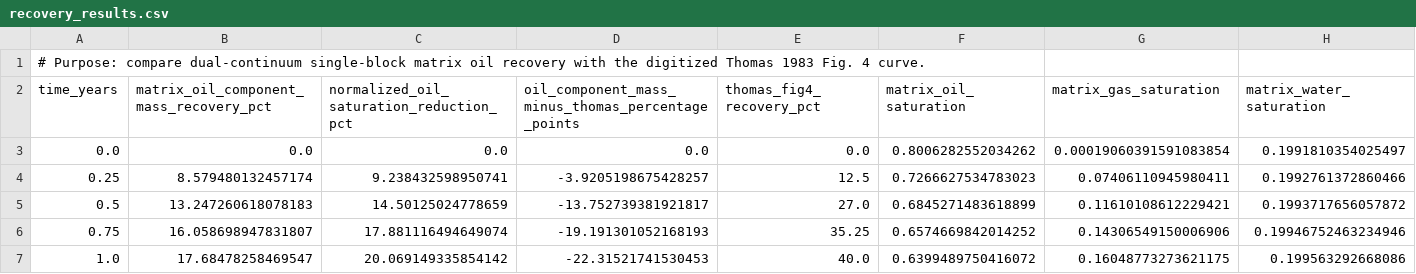
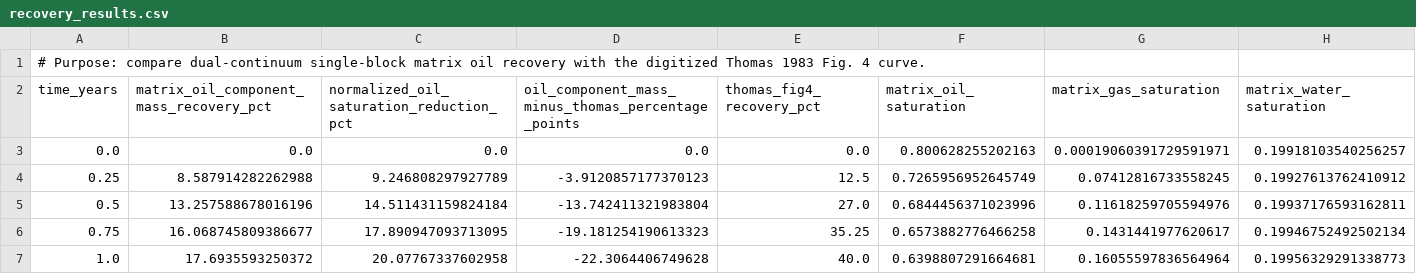
Before and after one commit to liushilongpku/GEOSSSSS, a CSV file: inputFiles/AsmokeTestForModifiedByL/dpdk/dualContinuumProcessValidation/6_Thomas_oil_gas_depletion/single_block/analysis/gdp_off/recovery_results.csv, drawn as a sheet; only a part is shown; the diff covers the shown part only.

Commit message:
fix: use Stone-II for Thomas relative permeability

```diff
--- a/inputFiles/AsmokeTestForModifiedByL/dpdk/dualContinuumProcessValidation/6_Thomas_oil_gas_depletion/single_block/analysis/gdp_off/recovery_results.csv
+++ b/inputFiles/AsmokeTestForModifiedByL/dpdk/dualContinuumProcessValidation/6_Thomas_oil_gas_depletion/single_block/analysis/gdp_off/recovery_results.csv
@@ -2,6 +2,6 @@
 time_years,matrix_oil_component_mass_recovery_pct,normalized_oil_saturation_reduction_pct,oil_component_mass_minus_thomas_percentage_points,thomas_fig4_recovery_pct,matrix_oil_saturation,matrix_gas_saturation,matrix_water_saturation
-0.0,0.0,0.0,0.0,0.0,0.8006282552034262,0.00019060391591083854,0.1991810354025497
-0.25,8.579480132457174,9.238432598950741,-3.9205198675428257,12.5,0.7266627534783023,0.07406110945980411,0.1992761372860466
-0.5,13.247260618078183,14.50125024778659,-13.752739381921817,27.0,0.6845271483618899,0.11610108612229421,0.1993717656057872
-0.75,16.058698947831807,17.881116494649074,-19.191301052168193,35.25,0.6574669842014252,0.14306549150006906,0.19946752463234946
-1.0,17.68478258469547,20.069149335854142,-22.31521741530453,40.0,0.6399489750416072,0.16048773273621175,0.199563292668086
+0.0,0.0,0.0,0.0,0.0,0.800628255202163,0.00019060391729591971,0.19918103540256257
+0.25,8.587914282262988,9.246808297927789,-3.9120857177370123,12.5,0.7265956952645749,0.07412816733558245,0.19927613762410912
+0.5,13.257588678016196,14.511431159824184,-13.742411321983804,27.0,0.6844456371023996,0.11618259705594976,0.19937176593162811
+0.75,16.068745809386677,17.890947093713095,-19.181254190613323,35.25,0.6573882776466258,0.1431441977620617,0.19946752492502134
+1.0,17.6935593250372,20.07767337602958,-22.3064406749628,40.0,0.6398807291664681,0.16055597836564964,0.19956329291338773
```
Also changed, not shown: 36 edited cells elsewhere in this file, 20 other files.
